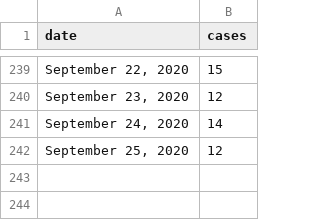
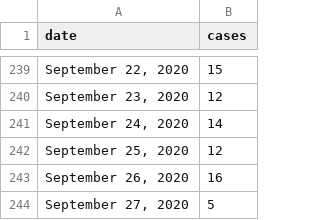
Before and after one commit to ellisp/blog-source, a CSV file: _working/covid-tracking/victoria-daily-cases.csv, drawn as a sheet; only a part is shown, gaps mark what is left out.

```diff
--- a/_working/covid-tracking/victoria-daily-cases.csv
+++ b/_working/covid-tracking/victoria-daily-cases.csv
@@ -242 +242,3 @@ date,cases
 "September 25, 2020", 12
+"September 26, 2020", 16
+"September 27, 2020", 5
```
Also changed, not shown: 2 other files.
